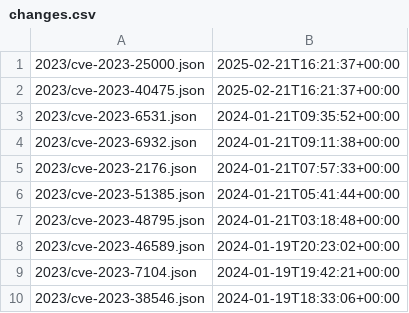
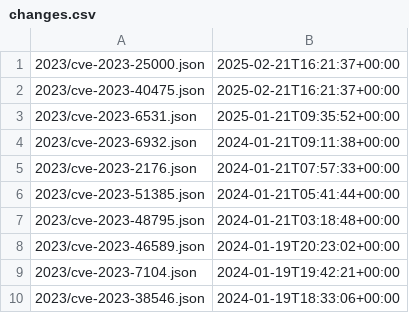
Before and after one commit to mtclinton/vmaas-data, a CSV file: csaf/changes.csv, drawn as a sheet; only a part is shown.

Commit message:
update cve-6531 timestamp

```diff
--- a/csaf/changes.csv
+++ b/csaf/changes.csv
@@ -2,3 +2,3 @@
 "2023/cve-2023-40475.json","2025-02-21T16:21:37+00:00"
-"2023/cve-2023-6531.json","2024-01-21T09:35:52+00:00"
+"2023/cve-2023-6531.json","2025-01-21T09:35:52+00:00"
 "2023/cve-2023-6932.json","2024-01-21T09:11:38+00:00"
```
